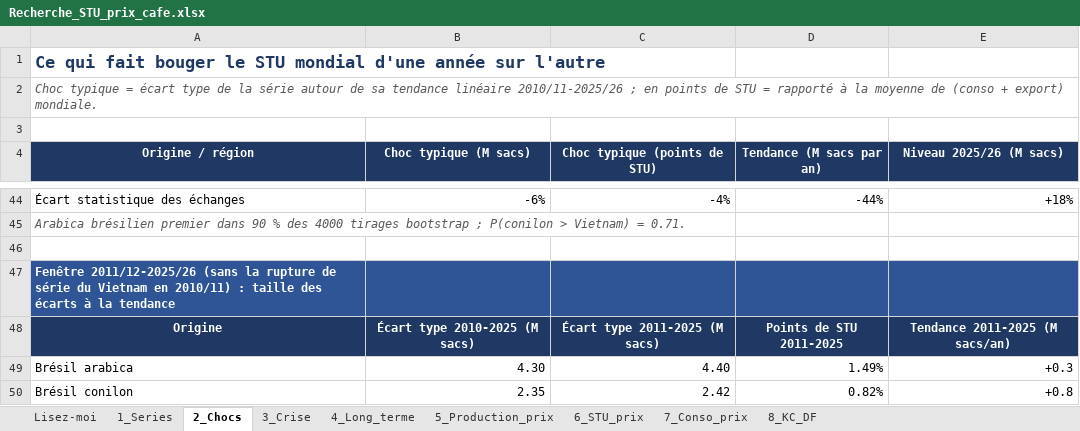
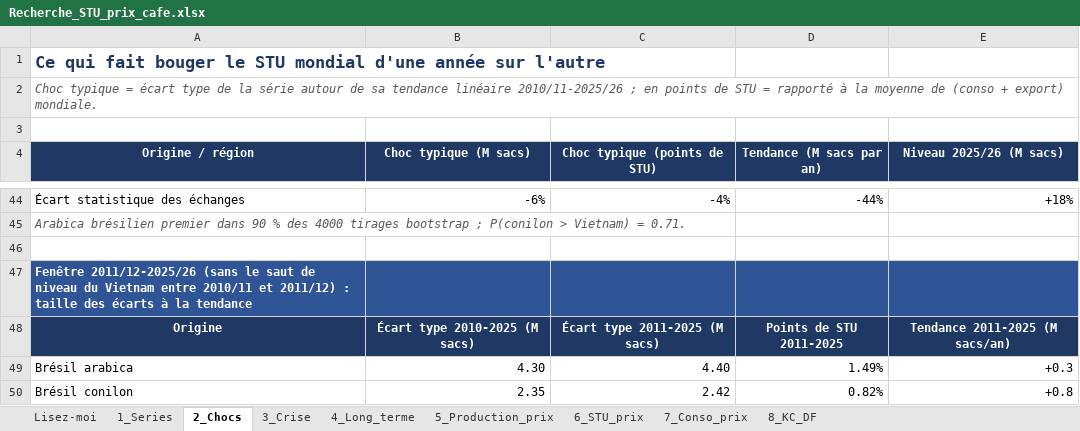
Before and after one commit to alissonkatymartinimoujawaz-hue/procafe, an Excel workbook: coffee_stu/Recherche_STU_prix_cafe.xlsx, sheet 2_Chocs, drawn as a sheet; only a part is shown, gaps mark what is left out; values as stored, in another font and other column widths than the file's, no borders; the diff names each change by its address in the sheet, - before the commit and + after, or states it on an @@ line.

```diff
--- a/coffee_stu/Recherche_STU_prix_cafe.xlsx (sheet 2_Chocs)
+++ b/coffee_stu/Recherche_STU_prix_cafe.xlsx (sheet 2_Chocs)
-A47 (Origine / région): …2011/12-2025/26 (sans la rupture de série du Vietnam en 2010/11) : taille…
+A47 (Origine / région): …2011/12-2025/26 (sans le saut de niveau du Vietnam entre 2010/11 et 2011/12) : taille…
```
Also changed, not shown: sheet Lisez-moi, sheet 4_Long_terme, sheet 5_Production_prix, 3 other files.
